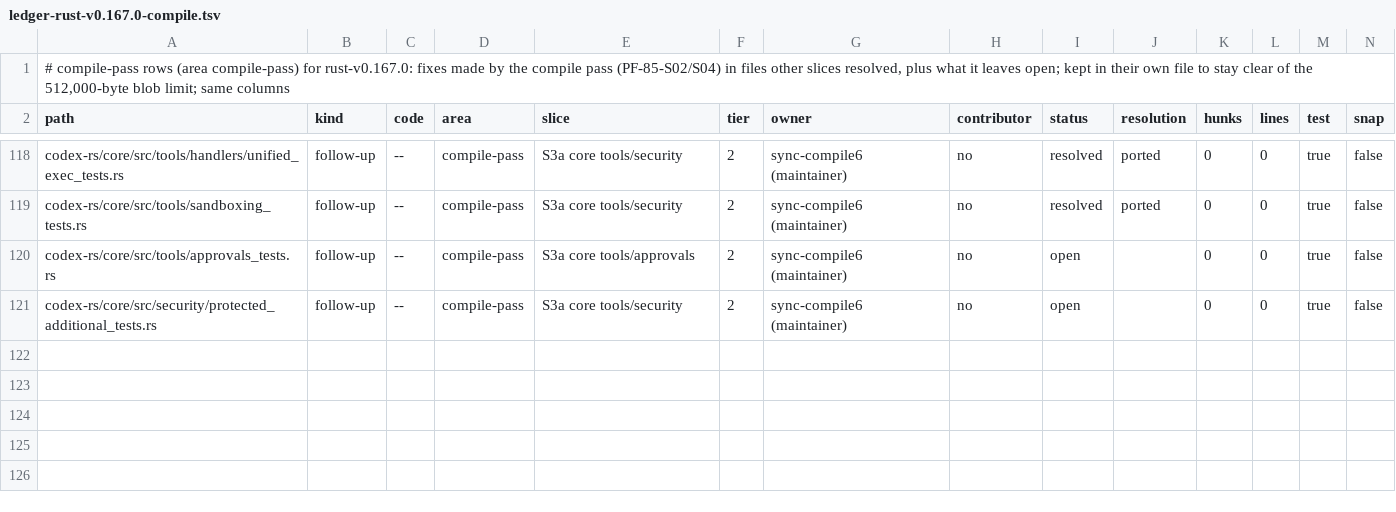
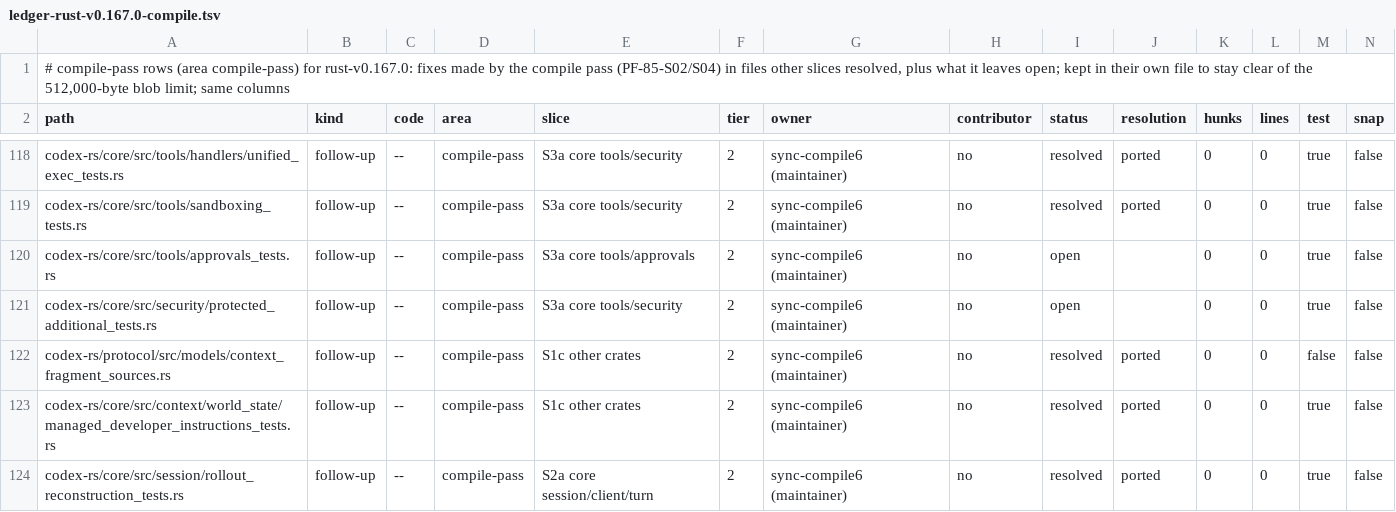
Before and after one commit to CorbanuCore/CorbanuTerminal, a TSV file: docs/management/upstreamSync/ledger-rust-v0.167.0-compile.tsv, drawn as a sheet; only a part is shown, gaps mark what is left out; rows hold the shown columns only; the diff names each change by its address in the sheet, - before the commit and + after, or states it on an @@ line.

Commit message:
Sync compile 6c: world-state and rollout-reconstruction expectations carry Corbanu's sources/provider; keep content kinds and metadata aligned when context is collapsed (#2296)

```diff
--- a/docs/management/upstreamSync/ledger-rust-v0.167.0-compile.tsv
+++ b/docs/management/upstreamSync/ledger-rust-v0.167.0-compile.tsv
+row 122: codex-rs/protocol/src/models/context_fragment_sources.rs | follow-up | -- | compile-pass | S1c other crates | 2 | sync-compile6 (maintainer) | no | resolved | ported | 0 | 0 | false | false
+row 123: codex-rs/core/src/context/world_state/managed_developer_instructions_tests.rs | follow-up | -- | compile-pass | S1c other crates | 2 | sync-compile6 (maintainer) | no | resolved | ported | 0 | 0 | true | false
+row 124: codex-rs/core/src/session/rollout_reconstruction_tests.rs | follow-up | -- | compile-pass | S2a core session/client/turn | 2 | sync-compile6 (maintainer) | no | resolved | ported | 0 | 0 | true | false
```
Also changed, not shown: 7 other files.
